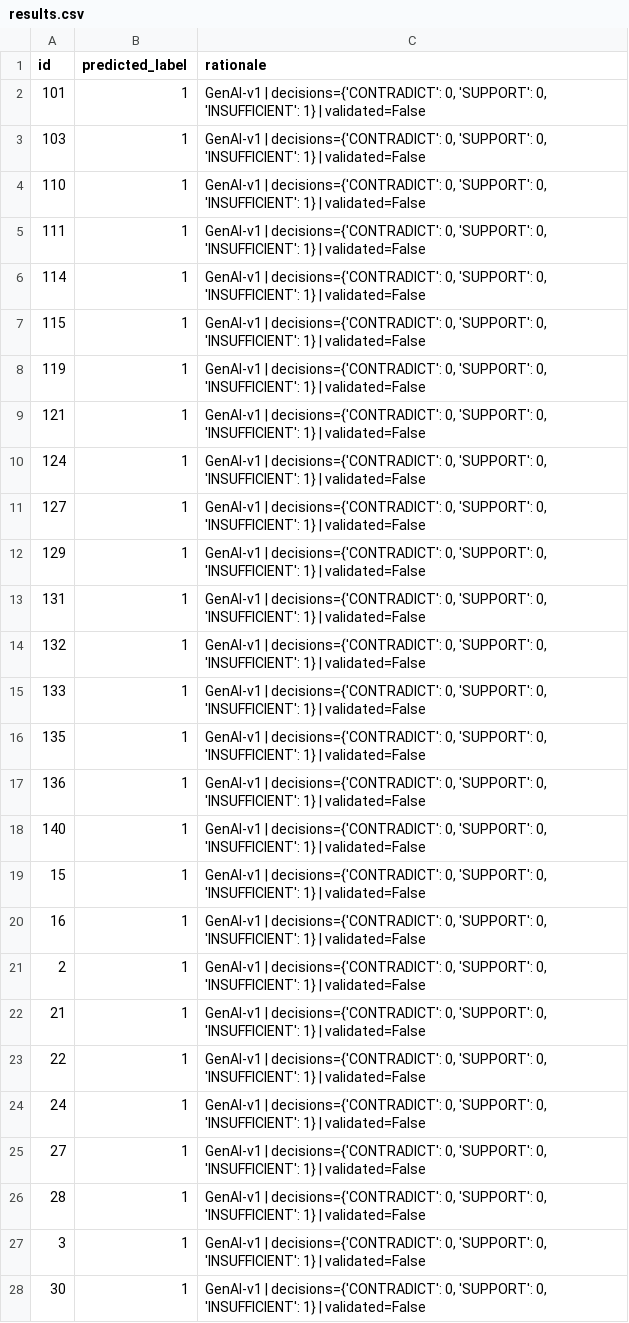
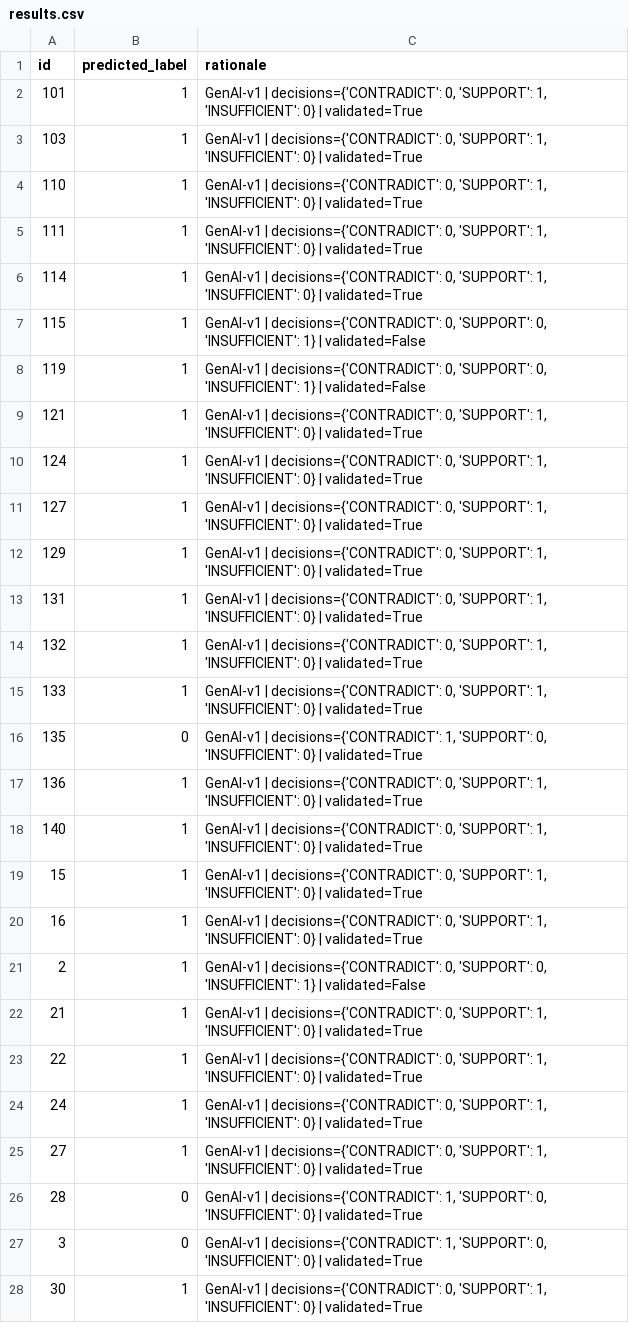
Before and after one commit to Runa-Rameena/KDSH-Powerhouse-, a CSV file: pipelinegenai/results.csv, drawn as a sheet; only a part is shown; the diff covers the shown part only.

Commit message:
fix(genai): resolve default INSUFFICIENT fallback and align hallucination_guard similarity scale

```diff
--- a/pipelinegenai/results.csv
+++ b/pipelinegenai/results.csv
@@ -1,28 +1,28 @@
 id,predicted_label,rationale
-101,1,"GenAI-v1 | decisions={'CONTRADICT': 0, 'SUPPORT': 0, 'INSUFFICIENT': 1} | validated=False"
-103,1,"GenAI-v1 | decisions={'CONTRADICT': 0, 'SUPPORT': 0, 'INSUFFICIENT': 1} | validated=False"
-110,1,"GenAI-v1 | decisions={'CONTRADICT': 0, 'SUPPORT': 0, 'INSUFFICIENT': 1} | validated=False"
-111,1,"GenAI-v1 | decisions={'CONTRADICT': 0, 'SUPPORT': 0, 'INSUFFICIENT': 1} | validated=False"
-114,1,"GenAI-v1 | decisions={'CONTRADICT': 0, 'SUPPORT': 0, 'INSUFFICIENT': 1} | validated=False"
+101,1,"GenAI-v1 | decisions={'CONTRADICT': 0, 'SUPPORT': 1, 'INSUFFICIENT': 0} | validated=True"
+103,1,"GenAI-v1 | decisions={'CONTRADICT': 0, 'SUPPORT': 1, 'INSUFFICIENT': 0} | validated=True"
+110,1,"GenAI-v1 | decisions={'CONTRADICT': 0, 'SUPPORT': 1, 'INSUFFICIENT': 0} | validated=True"
+111,1,"GenAI-v1 | decisions={'CONTRADICT': 0, 'SUPPORT': 1, 'INSUFFICIENT': 0} | validated=True"
+114,1,"GenAI-v1 | decisions={'CONTRADICT': 0, 'SUPPORT': 1, 'INSUFFICIENT': 0} | validated=True"
 115,1,"GenAI-v1 | decisions={'CONTRADICT': 0, 'SUPPORT': 0, 'INSUFFICIENT': 1} | validated=False"
 119,1,"GenAI-v1 | decisions={'CONTRADICT': 0, 'SUPPORT': 0, 'INSUFFICIENT': 1} | validated=False"
-121,1,"GenAI-v1 | decisions={'CONTRADICT': 0, 'SUPPORT': 0, 'INSUFFICIENT': 1} | validated=False"
-124,1,"GenAI-v1 | decisions={'CONTRADICT': 0, 'SUPPORT': 0, 'INSUFFICIENT': 1} | validated=False"
-127,1,"GenAI-v1 | decisions={'CONTRADICT': 0, 'SUPPORT': 0, 'INSUFFICIENT': 1} | validated=False"
-129,1,"GenAI-v1 | decisions={'CONTRADICT': 0, 'SUPPORT': 0, 'INSUFFICIENT': 1} | validated=False"
-131,1,"GenAI-v1 | decisions={'CONTRADICT': 0, 'SUPPORT': 0, 'INSUFFICIENT': 1} | validated=False"
-132,1,"GenAI-v1 | decisions={'CONTRADICT': 0, 'SUPPORT': 0, 'INSUFFICIENT': 1} | validated=False"
-133,1,"GenAI-v1 | decisions={'CONTRADICT': 0, 'SUPPORT': 0, 'INSUFFICIENT': 1} | validated=False"
-135,1,"GenAI-v1 | decisions={'CONTRADICT': 0, 'SUPPORT': 0, 'INSUFFICIENT': 1} | validated=False"
-136,1,"GenAI-v1 | decisions={'CONTRADICT': 0, 'SUPPORT': 0, 'INSUFFICIENT': 1} | validated=False"
-140,1,"GenAI-v1 | decisions={'CONTRADICT': 0, 'SUPPORT': 0, 'INSUFFICIENT': 1} | validated=False"
-15,1,"GenAI-v1 | decisions={'CONTRADICT': 0, 'SUPPORT': 0, 'INSUFFICIENT': 1} | validated=False"
-16,1,"GenAI-v1 | decisions={'CONTRADICT': 0, 'SUPPORT': 0, 'INSUFFICIENT': 1} | validated=False"
+121,1,"GenAI-v1 | decisions={'CONTRADICT': 0, 'SUPPORT': 1, 'INSUFFICIENT': 0} | validated=True"
+124,1,"GenAI-v1 | decisions={'CONTRADICT': 0, 'SUPPORT': 1, 'INSUFFICIENT': 0} | validated=True"
+127,1,"GenAI-v1 | decisions={'CONTRADICT': 0, 'SUPPORT': 1, 'INSUFFICIENT': 0} | validated=True"
+129,1,"GenAI-v1 | decisions={'CONTRADICT': 0, 'SUPPORT': 1, 'INSUFFICIENT': 0} | validated=True"
+131,1,"GenAI-v1 | decisions={'CONTRADICT': 0, 'SUPPORT': 1, 'INSUFFICIENT': 0} | validated=True"
+132,1,"GenAI-v1 | decisions={'CONTRADICT': 0, 'SUPPORT': 1, 'INSUFFICIENT': 0} | validated=True"
+133,1,"GenAI-v1 | decisions={'CONTRADICT': 0, 'SUPPORT': 1, 'INSUFFICIENT': 0} | validated=True"
+135,0,"GenAI-v1 | decisions={'CONTRADICT': 1, 'SUPPORT': 0, 'INSUFFICIENT': 0} | validated=True"
+136,1,"GenAI-v1 | decisions={'CONTRADICT': 0, 'SUPPORT': 1, 'INSUFFICIENT': 0} | validated=True"
+140,1,"GenAI-v1 | decisions={'CONTRADICT': 0, 'SUPPORT': 1, 'INSUFFICIENT': 0} | validated=True"
+15,1,"GenAI-v1 | decisions={'CONTRADICT': 0, 'SUPPORT': 1, 'INSUFFICIENT': 0} | validated=True"
+16,1,"GenAI-v1 | decisions={'CONTRADICT': 0, 'SUPPORT': 1, 'INSUFFICIENT': 0} | validated=True"
 2,1,"GenAI-v1 | decisions={'CONTRADICT': 0, 'SUPPORT': 0, 'INSUFFICIENT': 1} | validated=False"
-21,1,"GenAI-v1 | decisions={'CONTRADICT': 0, 'SUPPORT': 0, 'INSUFFICIENT': 1} | validated=False"
-22,1,"GenAI-v1 | decisions={'CONTRADICT': 0, 'SUPPORT': 0, 'INSUFFICIENT': 1} | validated=False"
-24,1,"GenAI-v1 | decisions={'CONTRADICT': 0, 'SUPPORT': 0, 'INSUFFICIENT': 1} | validated=False"
-27,1,"GenAI-v1 | decisions={'CONTRADICT': 0, 'SUPPORT': 0, 'INSUFFICIENT': 1} | validated=False"
-28,1,"GenAI-v1 | decisions={'CONTRADICT': 0, 'SUPPORT': 0, 'INSUFFICIENT': 1} | validated=False"
-3,1,"GenAI-v1 | decisions={'CONTRADICT': 0, 'SUPPORT': 0, 'INSUFFICIENT': 1} | validated=False"
-30,1,"GenAI-v1 | decisions={'CONTRADICT': 0, 'SUPPORT': 0, 'INSUFFICIENT': 1} | validated=False"
+21,1,"GenAI-v1 | decisions={'CONTRADICT': 0, 'SUPPORT': 1, 'INSUFFICIENT': 0} | validated=True"
+22,1,"GenAI-v1 | decisions={'CONTRADICT': 0, 'SUPPORT': 1, 'INSUFFICIENT': 0} | validated=True"
+24,1,"GenAI-v1 | decisions={'CONTRADICT': 0, 'SUPPORT': 1, 'INSUFFICIENT': 0} | validated=True"
+27,1,"GenAI-v1 | decisions={'CONTRADICT': 0, 'SUPPORT': 1, 'INSUFFICIENT': 0} | validated=True"
+28,0,"GenAI-v1 | decisions={'CONTRADICT': 1, 'SUPPORT': 0, 'INSUFFICIENT': 0} | validated=True"
+3,0,"GenAI-v1 | decisions={'CONTRADICT': 1, 'SUPPORT': 0, 'INSUFFICIENT': 0} | validated=True"
+30,1,"GenAI-v1 | decisions={'CONTRADICT': 0, 'SUPPORT': 1, 'INSUFFICIENT': 0} | validated=True"
```
Also changed, not shown: 36 edited cells elsewhere in this file, results_genai.csv, 3 other files.
